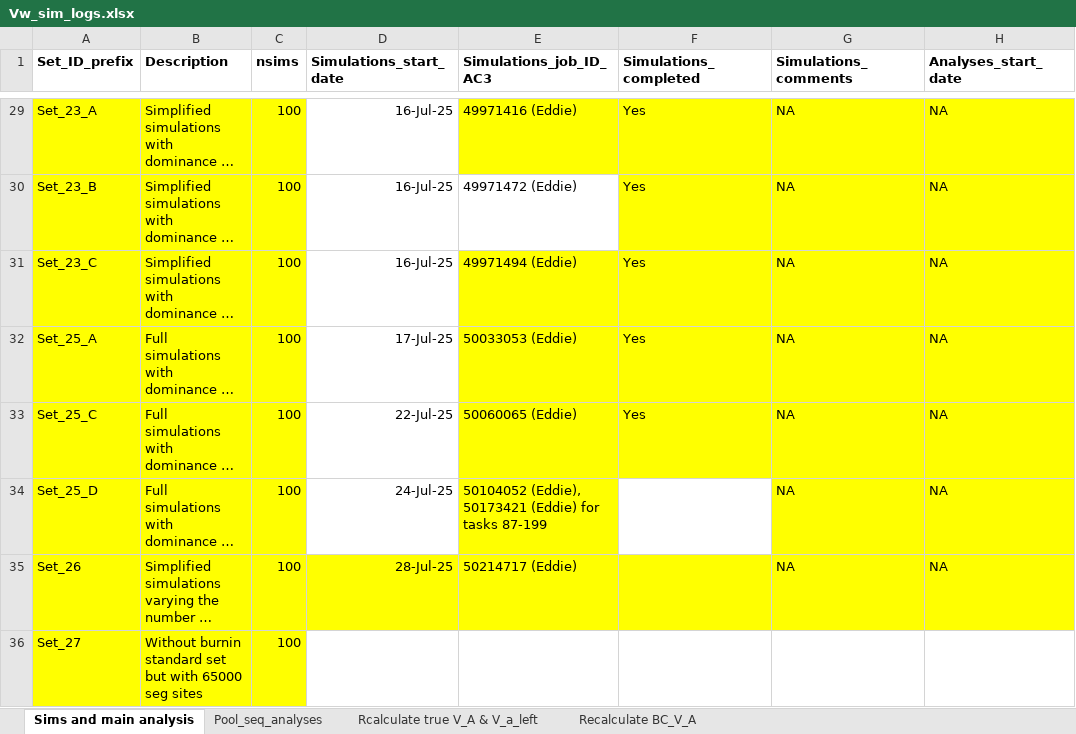
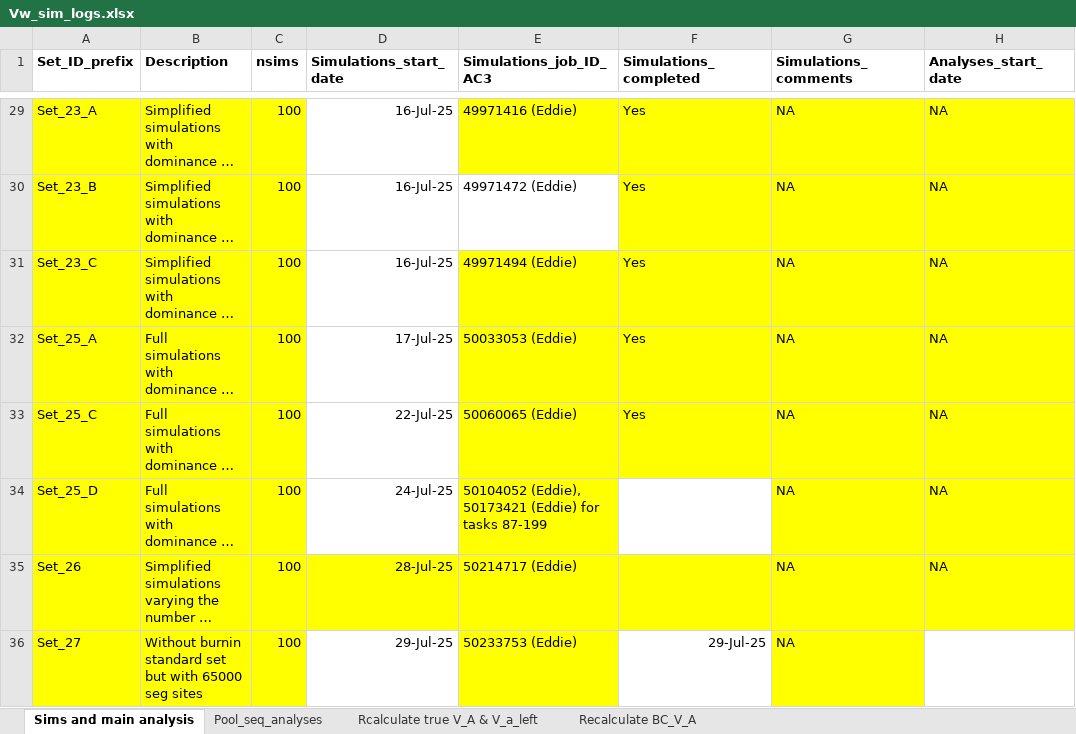
Before and after one commit to manas-ga/Va_simulations, an Excel workbook: 3_logs/Vw_sim_logs.xlsx, sheet Sims and main analysis, drawn as a sheet; only a part is shown, gaps mark what is left out; long unchanged cells end in …; values as stored, in another font and other column widths than the file's, no borders; the diff names each change by its address in the sheet, - before the commit and + after, or states it on an @@ line.

```diff
--- a/3_logs/Vw_sim_logs.xlsx (sheet Sims and main analysis)
+++ b/3_logs/Vw_sim_logs.xlsx (sheet Sims and main analysis)
-D36 (Simulations_start_date): (empty)
+D36 (Simulations_start_date): 29-Jul-25
-E36 (Simulations_job_ID_AC3): (empty)
+E36 (Simulations_job_ID_AC3): 50233753 (Eddie)
-E36 fill: none
+E36 fill: #FFFF00
-F36 (Simulations_completed): (empty)
+F36 (Simulations_completed): 29-Jul-25
-G36 (Simulations_comments): (empty)
+G36 (Simulations_comments): NA
-G36 fill: none
+G36 fill: #FFFF00
```
Also changed, not shown: 4 other files.
